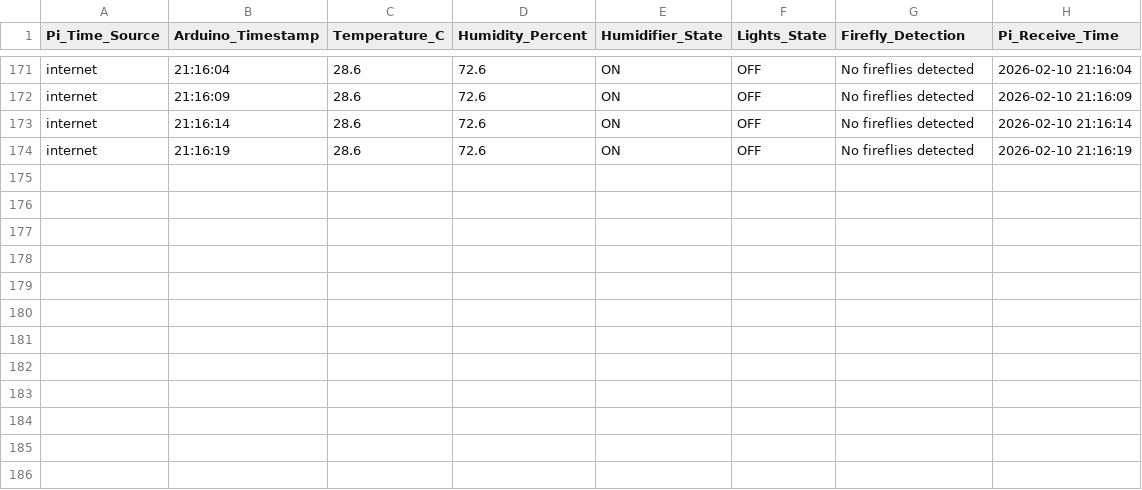
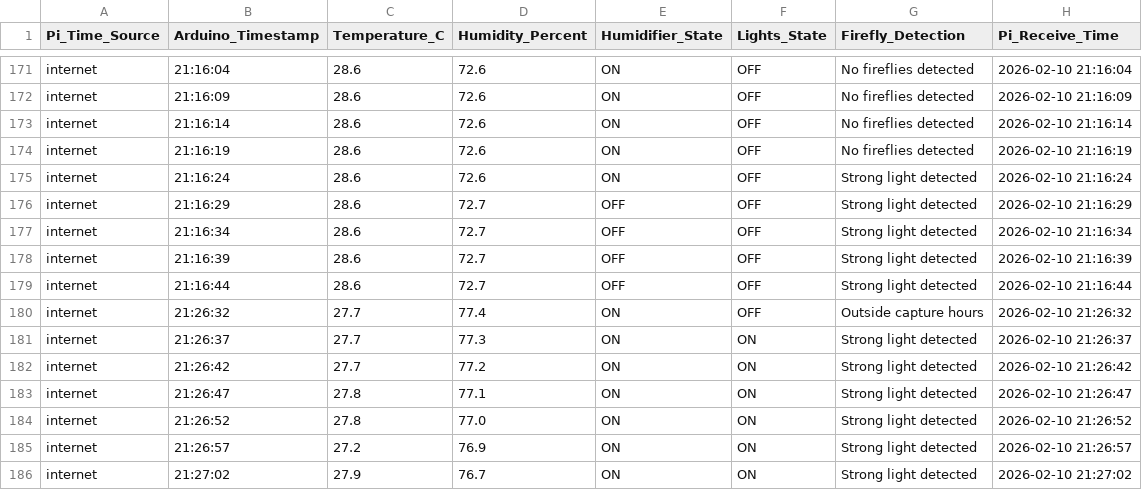
Before and after one commit to Alitaptech/firefly-data, a CSV file: data/Alitaptech_data_20260210.csv, drawn as a sheet; only a part is shown, gaps mark what is left out; the diff names each change by its address in the sheet, - before the commit and + after, or states it on an @@ line.

Commit message:
Data update 2026-02-10 21:27:06 - 1 file(s) changed

```diff
--- a/data/Alitaptech_data_20260210.csv
+++ b/data/Alitaptech_data_20260210.csv
+row 175: internet | 21:16:24 | 28.6 | 72.6 | ON | OFF | Strong light detected | 2026-02-10 21:16:24
+row 176: internet | 21:16:29 | 28.6 | 72.7 | OFF | OFF | Strong light detected | 2026-02-10 21:16:29
+row 177: internet | 21:16:34 | 28.6 | 72.7 | OFF | OFF | Strong light detected | 2026-02-10 21:16:34
+row 178: internet | 21:16:39 | 28.6 | 72.7 | OFF | OFF | Strong light detected | 2026-02-10 21:16:39
+row 179: internet | 21:16:44 | 28.6 | 72.7 | OFF | OFF | Strong light detected | 2026-02-10 21:16:44
+row 180: internet | 21:26:32 | 27.7 | 77.4 | ON | OFF | Outside capture hours | 2026-02-10 21:26:32
+row 181: internet | 21:26:37 | 27.7 | 77.3 | ON | ON | Strong light detected | 2026-02-10 21:26:37
+row 182: internet | 21:26:42 | 27.7 | 77.2 | ON | ON | Strong light detected | 2026-02-10 21:26:42
+row 183: internet | 21:26:47 | 27.8 | 77.1 | ON | ON | Strong light detected | 2026-02-10 21:26:47
+row 184: internet | 21:26:52 | 27.8 | 77.0 | ON | ON | Strong light detected | 2026-02-10 21:26:52
+row 185: internet | 21:26:57 | 27.2 | 76.9 | ON | ON | Strong light detected | 2026-02-10 21:26:57
+row 186: internet | 21:27:02 | 27.9 | 76.7 | ON | ON | Strong light detected | 2026-02-10 21:27:02
```
